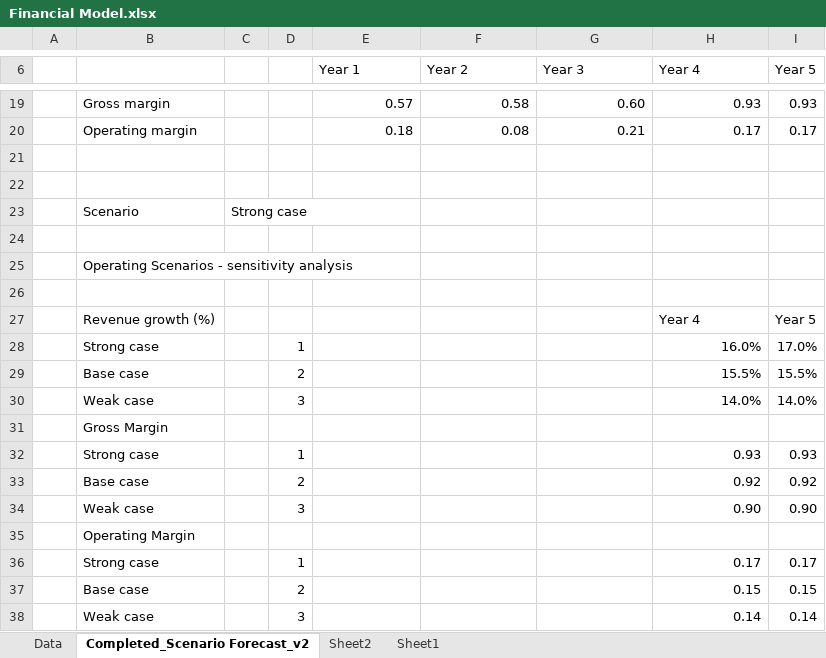
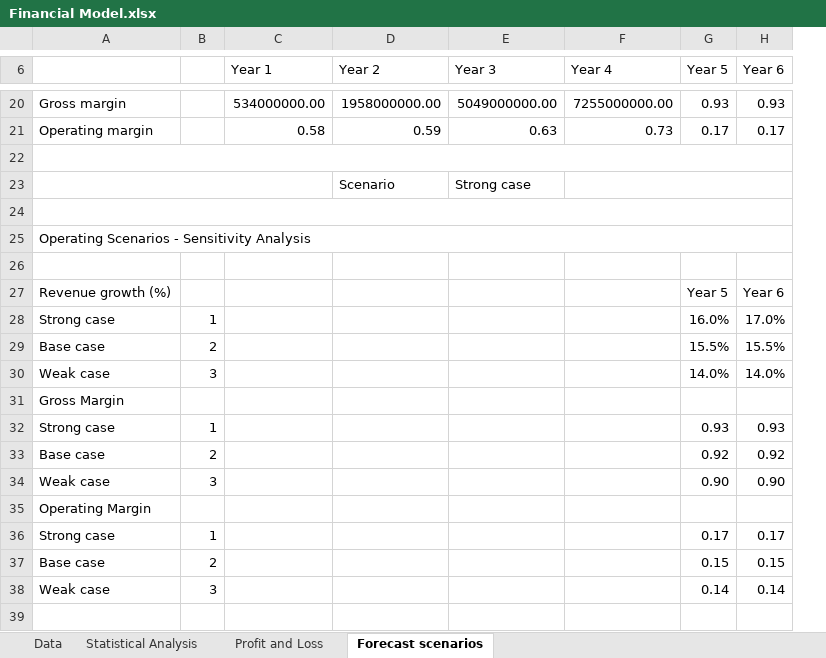
Before and after one commit to JayCarrLTD/NY-Stock-Exchange, an Excel workbook: Financial Model.xlsx, sheet Forecast scenarios, drawn as a sheet; only a part is shown, gaps mark what is left out; values as stored, in another font and other column widths than the file's, no cell formats; removed rows and columns are numbered as before the commit, all else as after; the diff covers the shown part only; the diff names each change by its address in the sheet, - before the commit and + after, or states it on an @@ line.

```diff
--- a/Financial Model.xlsx (sheet Forecast scenarios)
+++ b/Financial Model.xlsx (sheet Forecast scenarios)
-sheet tab: Completed_Scenario Forecast_v2
+sheet tab: Forecast scenarios
@@ sheet tab hidden: Sheet2 @@
-sheet tab: Sheet1
+sheet tab: Statistical Analysis
+sheet tab: Profit and Loss
-column A, empty
-column C, row 23: Strong case
+column H (Year 6), rows 20-21: 0.93 | 0.17; rows 27-38: Year 6 | 17.0% | 15.5% | 14.0% |  | 0.93 | 0.92 | 0.90 |  | 0.17 | 0.15 | 0.14
-C20 (Year 1): 0.57
+C20 (Year 1): 534000000.00
-D20 (Year 2): 0.58
+D20 (Year 2): 1958000000.00
-E20 (Year 3): 0.60
+E20 (Year 3): 5049000000.00
-F20 (Year 4): 0.93
+F20 (Year 4): 7255000000.00
-C21 (Year 1): 0.18
+C21 (Year 1): 0.58
-D21 (Year 2): 0.08
+D21 (Year 2): 0.59
-E21 (Year 3): 0.21
+E21 (Year 3): 0.63
-F21 (Year 4): 0.17
+F21 (Year 4): 0.73
+A22:H22 merged
+row 23:  |  |  | Scenario | Strong case
+A24:H24 merged
-A25: Scenario
+A25: Operating Scenarios - Sensitivity Analysis
+A25:H25 merged
-row 25:  | Operating Scenarios - sensitivity analysis
-row 26: (empty)
-F27 (Year 4): Year 4
+F27 (Year 4): (empty)
-F28 (Year 4): 16.0%
+F28 (Year 4): (empty)
-G28 (Year 5): 17.0%
+G28 (Year 5): 16.0%
-F29 (Year 4): 15.5%
+F29 (Year 4): (empty)
-F30 (Year 4): 14.0%
+F30 (Year 4): (empty)
-F32 (Year 4): 0.93
+F32 (Year 4): (empty)
-F33 (Year 4): 0.92
+F33 (Year 4): (empty)
-F34 (Year 4): 0.90
+F34 (Year 4): (empty)
-F36 (Year 4): 0.17
+F36 (Year 4): (empty)
-F37 (Year 4): 0.15
+F37 (Year 4): (empty)
-F38 (Year 4): 0.14
+F38 (Year 4): (empty)
```
Also changed, not shown: 11 added rows, 10 removed rows, 4 edited cells and merged cells elsewhere in this sheet, sheet Data, cell formats, formulas that keep their value, 1 other file.
